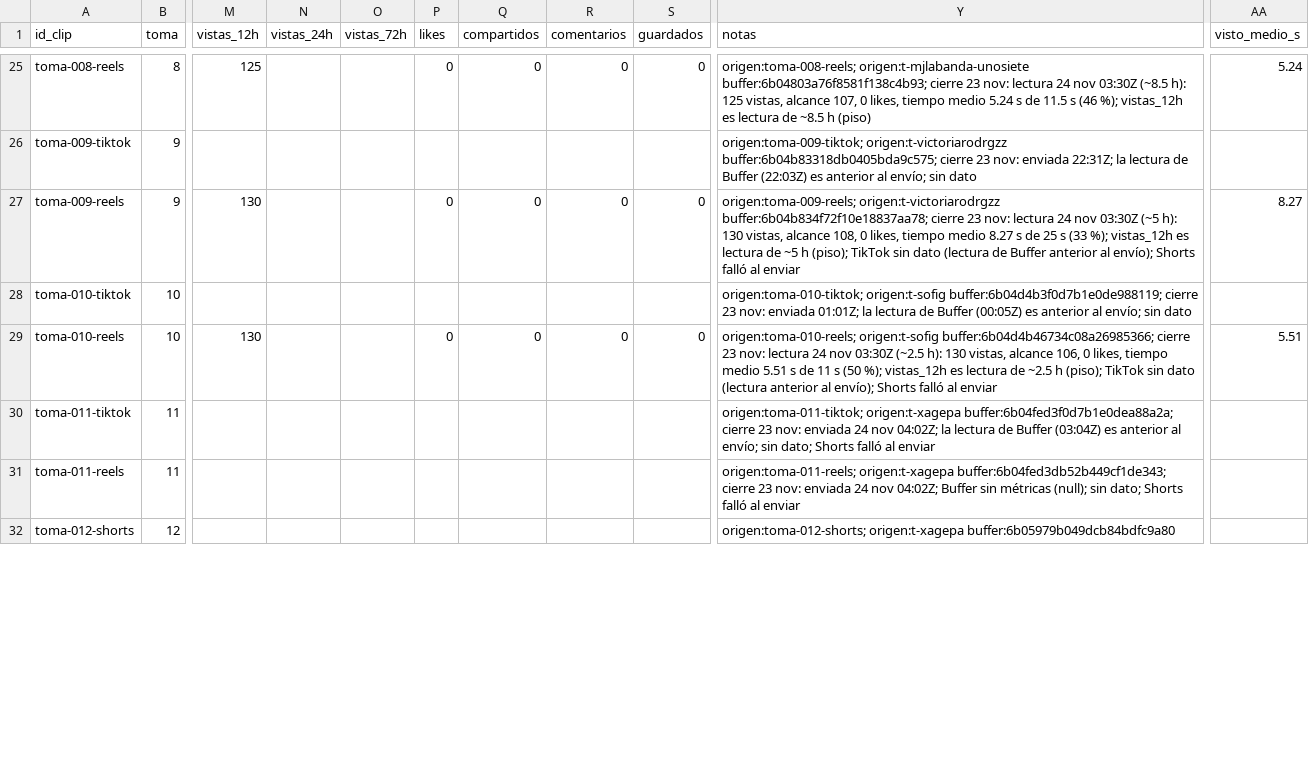
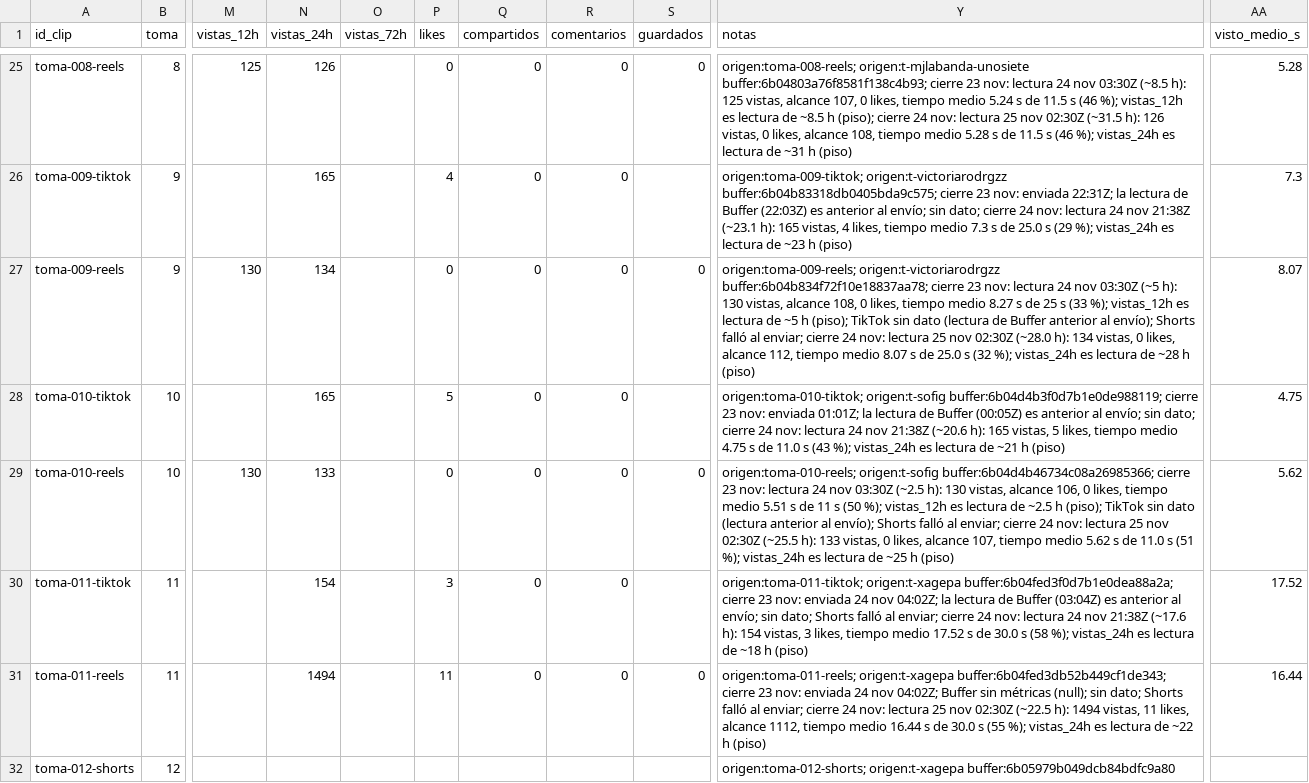
Before and after one commit to ksflores-cmyk/granja-clips, a CSV file: marcador.csv, drawn as a sheet; only a part is shown, gaps mark what is left out; the diff covers the shown part only; the diff names each change by its address in the sheet, - before the commit and + after, or states it on an @@ line.

```diff
--- a/marcador.csv
+++ b/marcador.csv
-N25 (vistas_24h): (empty)
+N25 (vistas_24h): 126
-Y25 (notas): …~8.5 h (piso)
+Y25 (notas): …~8.5 h (piso); cierre 24 nov: lectura 25 nov 02:30Z (~31.5 h): 126 vistas, 0 likes, alcance 108, tiempo medio 5.28 s de 11.5 s (46 %); vistas_24h es lectura de ~31 h (piso)
-AA25 (visto_medio_s): 5.24
+AA25 (visto_medio_s): 5.28
-N26 (vistas_24h): (empty)
+N26 (vistas_24h): 165
-P26 (likes): (empty)
+P26 (likes): 4
-Q26 (compartidos): (empty)
+Q26 (compartidos): 0
-R26 (comentarios): (empty)
+R26 (comentarios): 0
-Y26 (notas): …envío; sin dato
+Y26 (notas): …envío; sin dato; cierre 24 nov: lectura 24 nov 21:38Z (~23.1 h): 165 vistas, 4 likes, tiempo medio 7.3 s de 25.0 s (29 %); vistas_24h es lectura de ~23 h (piso)
-AA26 (visto_medio_s): (empty)
+AA26 (visto_medio_s): 7.3
-N27 (vistas_24h): (empty)
+N27 (vistas_24h): 134
-Y27 (notas): …falló al enviar
+Y27 (notas): …falló al enviar; cierre 24 nov: lectura 25 nov 02:30Z (~28.0 h): 134 vistas, 0 likes, alcance 112, tiempo medio 8.07 s de 25.0 s (32 %); vistas_24h es lectura de ~28 h (piso)
-AA27 (visto_medio_s): 8.27
+AA27 (visto_medio_s): 8.07
-N28 (vistas_24h): (empty)
+N28 (vistas_24h): 165
-P28 (likes): (empty)
+P28 (likes): 5
-Q28 (compartidos): (empty)
+Q28 (compartidos): 0
-R28 (comentarios): (empty)
+R28 (comentarios): 0
-Y28 (notas): …envío; sin dato
+Y28 (notas): …envío; sin dato; cierre 24 nov: lectura 24 nov 21:38Z (~20.6 h): 165 vistas, 5 likes, tiempo medio 4.75 s de 11.0 s (43 %); vistas_24h es lectura de ~21 h (piso)
-AA28 (visto_medio_s): (empty)
+AA28 (visto_medio_s): 4.75
-N29 (vistas_24h): (empty)
+N29 (vistas_24h): 133
-Y29 (notas): …falló al enviar
+Y29 (notas): …falló al enviar; cierre 24 nov: lectura 25 nov 02:30Z (~25.5 h): 133 vistas, 0 likes, alcance 107, tiempo medio 5.62 s de 11.0 s (51 %); vistas_24h es lectura de ~25 h (piso)
-AA29 (visto_medio_s): 5.51
+AA29 (visto_medio_s): 5.62
-N30 (vistas_24h): (empty)
+N30 (vistas_24h): 154
-P30 (likes): (empty)
+P30 (likes): 3
-Q30:Q31 (compartidos): (empty)
+Q30:Q31 (compartidos): 0
-R30:R31 (comentarios): (empty)
+R30:R31 (comentarios): 0
-Y30 (notas): …falló al enviar
+Y30 (notas): …falló al enviar; cierre 24 nov: lectura 24 nov 21:38Z (~17.6 h): 154 vistas, 3 likes, tiempo medio 17.52 s de 30.0 s (58 %); vistas_24h es lectura de ~18 h (piso)
-AA30 (visto_medio_s): (empty)
+AA30 (visto_medio_s): 17.52
-N31 (vistas_24h): (empty)
+N31 (vistas_24h): 1494
-P31 (likes): (empty)
+P31 (likes): 11
-S31 (guardados): (empty)
+S31 (guardados): 0
-Y31 (notas): …falló al enviar
+Y31 (notas): …falló al enviar; cierre 24 nov: lectura 25 nov 02:30Z (~22.5 h): 1494 vistas, 11 likes, alcance 1112, tiempo medio 16.44 s de 30.0 s (55 %); vistas_24h es lectura de ~22 h (piso)
-AA31 (visto_medio_s): (empty)
+AA31 (visto_medio_s): 16.44
```
Also changed, not shown: 70 edited cells elsewhere in this file, 1 other file.
